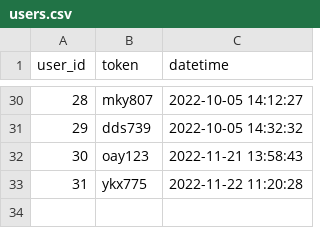
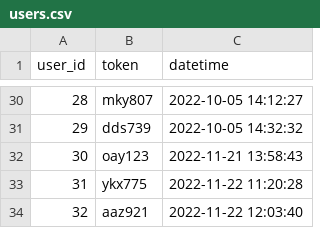
Before and after one commit to ai4mat/iemap-dashboard, a CSV file: tmp/users.csv, drawn as a sheet; only a part is shown, gaps mark what is left out.

```diff
--- a/tmp/users.csv
+++ b/tmp/users.csv
@@ -33 +33,2 @@ user_id,token,datetime
 31,ykx775,2022-11-22 11:20:28
+32,aaz921,2022-11-22 12:03:40
```
Also changed, not shown: 1 other file.
